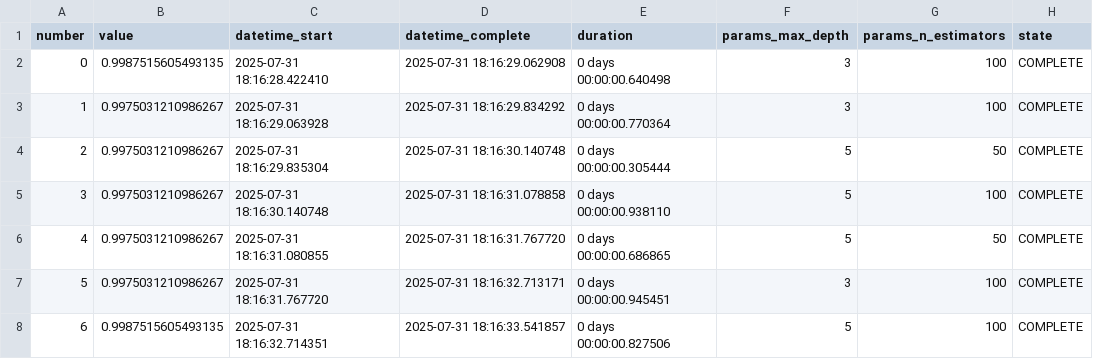
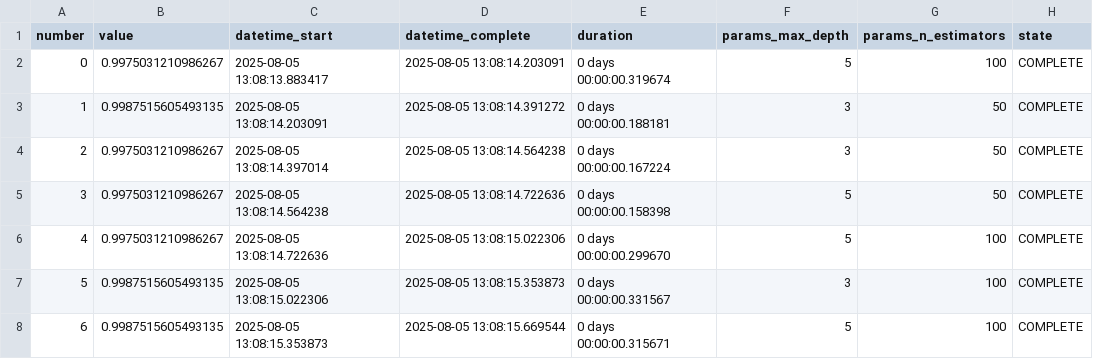
Before and after one commit to tksr-user/Fraud_Analysis_app, a CSV file: optuna_artifacts/RandomForest_all_features/RandomForest_all_features_trials.csv, drawn as a sheet; only a part is shown; the diff covers the shown part only.

```diff
--- a/optuna_artifacts/RandomForest_all_features/RandomForest_all_features_trials.csv
+++ b/optuna_artifacts/RandomForest_all_features/RandomForest_all_features_trials.csv
@@ -1,8 +1,8 @@
 number,value,datetime_start,datetime_complete,duration,params_max_depth,params_n_estimators,state
-0,0.9987515605493135,2025-07-31 18:16:28.422410,2025-07-31 18:16:29.062908,0 days 00:00:00.640498,3,100,COMPLETE
-1,0.9975031210986267,2025-07-31 18:16:29.063928,2025-07-31 18:16:29.834292,0 days 00:00:00.770364,3,100,COMPLETE
-2,0.9975031210986267,2025-07-31 18:16:29.835304,2025-07-31 18:16:30.140748,0 days 00:00:00.305444,5,50,COMPLETE
-3,0.9975031210986267,2025-07-31 18:16:30.140748,2025-07-31 18:16:31.078858,0 days 00:00:00.938110,5,100,COMPLETE
-4,0.9975031210986267,2025-07-31 18:16:31.080855,2025-07-31 18:16:31.767720,0 days 00:00:00.686865,5,50,COMPLETE
-5,0.9975031210986267,2025-07-31 18:16:31.767720,2025-07-31 18:16:32.713171,0 days 00:00:00.945451,3,100,COMPLETE
-6,0.9987515605493135,2025-07-31 18:16:32.714351,2025-07-31 18:16:33.541857,0 days 00:00:00.827506,5,100,COMPLETE
+0,0.9975031210986267,2025-08-05 13:08:13.883417,2025-08-05 13:08:14.203091,0 days 00:00:00.319674,5,100,COMPLETE
+1,0.9987515605493135,2025-08-05 13:08:14.203091,2025-08-05 13:08:14.391272,0 days 00:00:00.188181,3,50,COMPLETE
+2,0.9975031210986267,2025-08-05 13:08:14.397014,2025-08-05 13:08:14.564238,0 days 00:00:00.167224,3,50,COMPLETE
+3,0.9975031210986267,2025-08-05 13:08:14.564238,2025-08-05 13:08:14.722636,0 days 00:00:00.158398,5,50,COMPLETE
+4,0.9975031210986267,2025-08-05 13:08:14.722636,2025-08-05 13:08:15.022306,0 days 00:00:00.299670,5,100,COMPLETE
+5,0.9987515605493135,2025-08-05 13:08:15.022306,2025-08-05 13:08:15.353873,0 days 00:00:00.331567,3,100,COMPLETE
+6,0.9987515605493135,2025-08-05 13:08:15.353873,2025-08-05 13:08:15.669544,0 days 00:00:00.315671,5,100,COMPLETE
```
Also changed, not shown: 57 edited cells elsewhere in this file, optuna_artifacts/LogisticRegression_reduced_features_1/LogisticRegression_reduced_features_1_trials.csv, optuna_artifacts/RandomForest_reduced_features_1/RandomForest_reduced_features_1_trials.csv, 48 other files.
